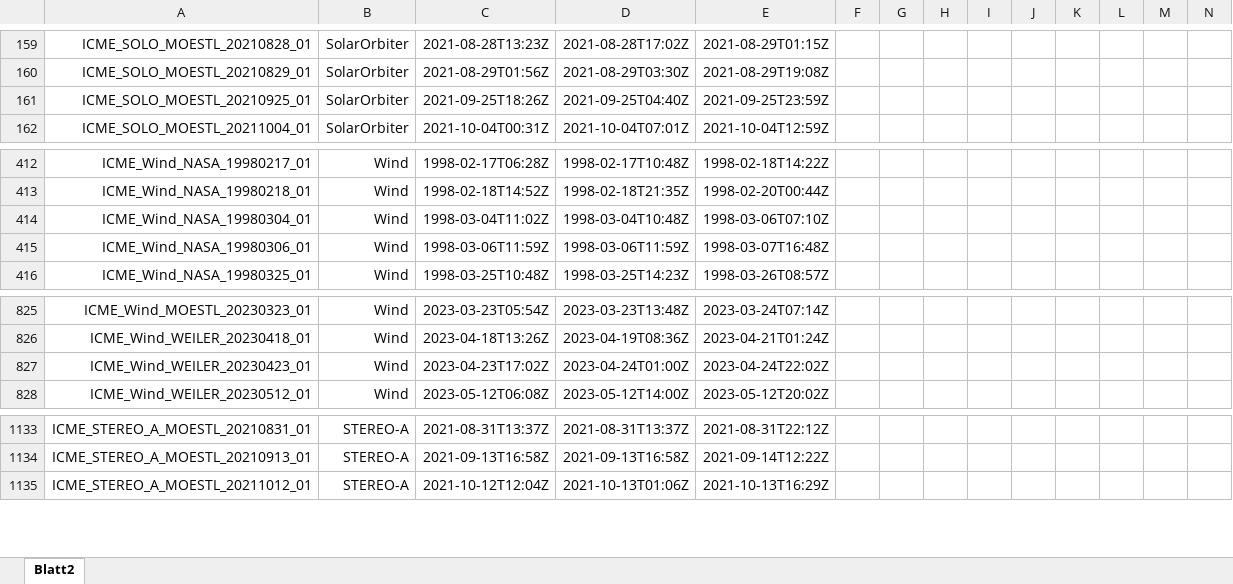
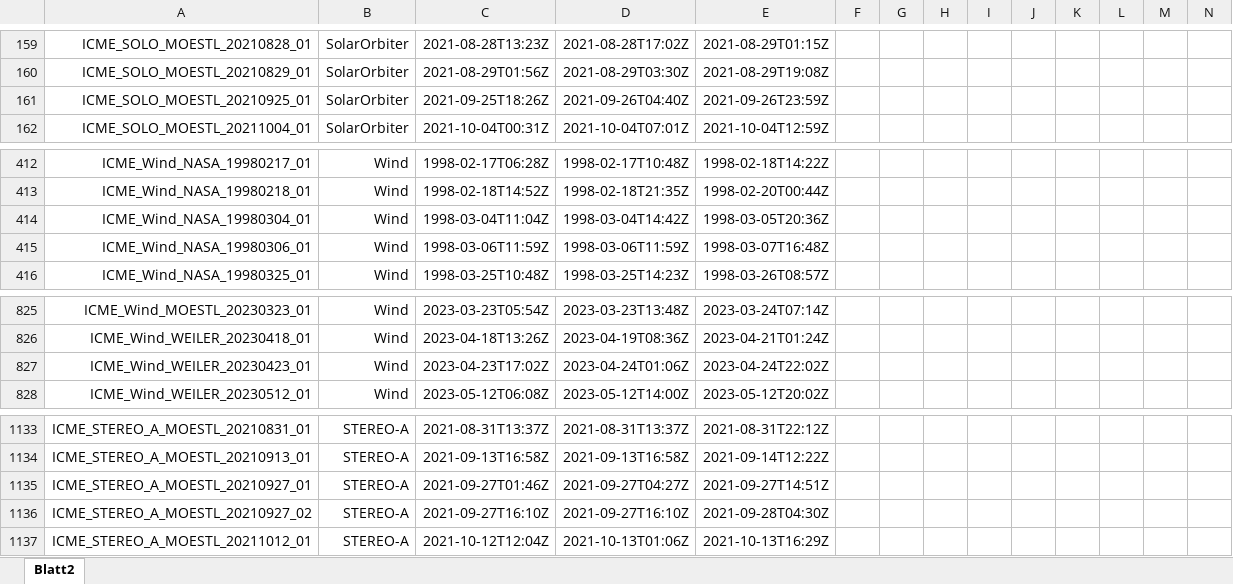
Before and after one commit to cmoestl/heliocats, an Excel workbook: icmecat/HELIO4CAST_ICMECAT_v23_master.xlsx, sheet Blatt2, drawn as a sheet; only a part is shown, gaps mark what is left out; values as stored, in another font and other column widths than the file's, no borders; rows hold the shown columns only; the diff names each change by its address in the sheet, - before the commit and + after, or states it on an @@ line.

```diff
--- a/icmecat/HELIO4CAST_ICMECAT_v23_master.xlsx (sheet Blatt2)
+++ b/icmecat/HELIO4CAST_ICMECAT_v23_master.xlsx (sheet Blatt2)
-D161: 2021-09-25T04:40Z
+D161: 2021-09-26T04:40Z
-E161: 2021-09-25T23:59Z
+E161: 2021-09-26T23:59Z
-C414: 1998-03-04T11:02Z
+C414: 1998-03-04T11:04Z
-D414: 1998-03-04T10:48Z
+D414: 1998-03-04T14:42Z
-E414: 1998-03-06T07:10Z
+E414: 1998-03-05T20:36Z
-D827: 2023-04-24T01:00Z
+D827: 2023-04-24T01:06Z
+row 1135: ICME_STEREO_A_MOESTL_20210927_01 | STEREO-A | 2021-09-27T01:46Z | 2021-09-27T04:27Z | 2021-09-27T14:51Z
+row 1136: ICME_STEREO_A_MOESTL_20210927_02 | STEREO-A | 2021-09-27T16:10Z | 2021-09-27T16:10Z | 2021-09-28T04:30Z
```
Also changed, not shown: icmecat/HELIO4CAST_ICMECAT_v23.xlsx, 30 other files.
